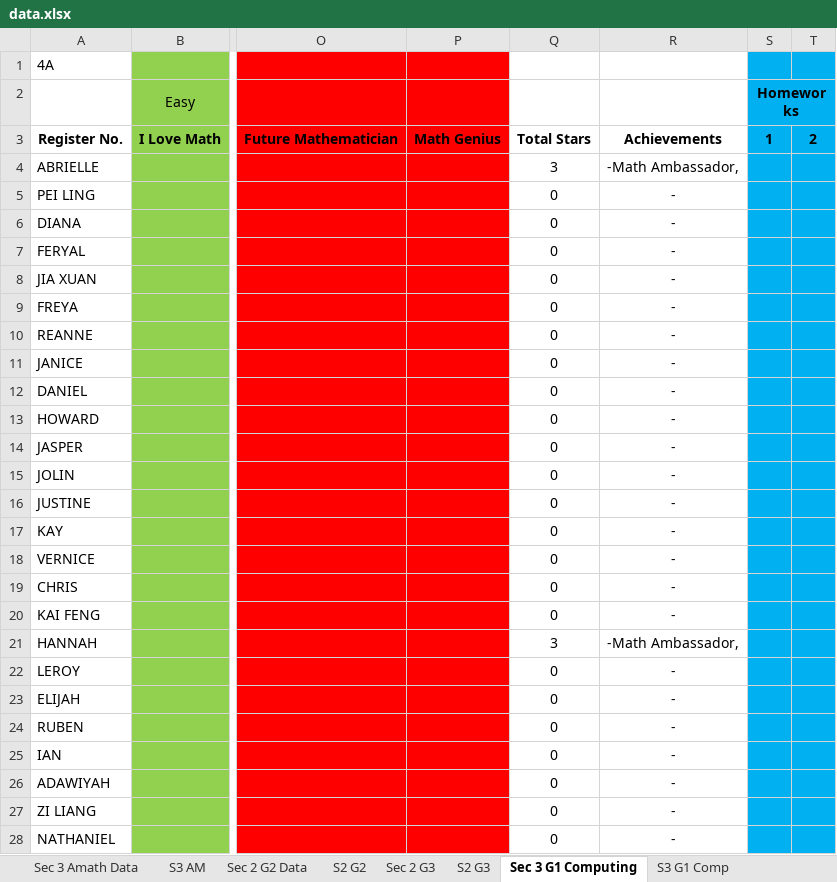
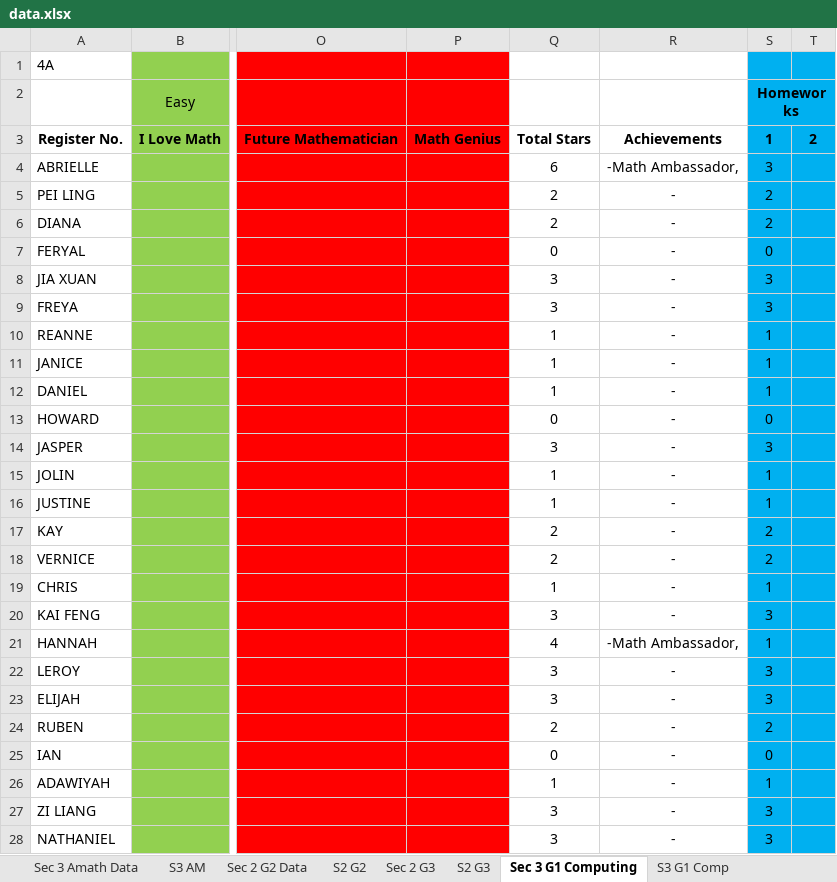
Before and after one commit to wenjunthenwj/wenjunthenwj.github.io, an Excel workbook: docs/data.xlsx, sheet Sec 3 G1 Computing, drawn as a sheet; only a part is shown, gaps mark what is left out; values as stored, in another font and other column widths than the file's, no borders; charts and pictures not drawn; the diff covers the shown part only; the diff names each change by its address in the sheet, - before the commit and + after, or states it on an @@ line.

```diff
--- a/docs/data.xlsx (sheet Sec 3 G1 Computing)
+++ b/docs/data.xlsx (sheet Sec 3 G1 Computing)
-Q4: 3
+Q4: 6
-S4 (Homeworks): (empty)
+S4 (Homeworks): 3
-Q5:Q6: 0
+Q5:Q6: 2
-S5:S6 (Homeworks): (empty)
+S5:S6 (Homeworks): 2
-S7 (Homeworks): (empty)
+S7 (Homeworks): 0
-Q8:Q9: 0
+Q8:Q9: 3
-S8:S9 (Homeworks): (empty)
+S8:S9 (Homeworks): 3
-Q10:Q12: 0
+Q10:Q12: 1
-S10:S12 (Homeworks): (empty)
+S10:S12 (Homeworks): 1
-S13 (Homeworks): (empty)
+S13 (Homeworks): 0
-Q14: 0
+Q14: 3
-S14 (Homeworks): (empty)
+S14 (Homeworks): 3
-Q15:Q16: 0
+Q15:Q16: 1
-S15:S16 (Homeworks): (empty)
+S15:S16 (Homeworks): 1
-Q17:Q18: 0
+Q17:Q18: 2
-S17:S18 (Homeworks): (empty)
+S17:S18 (Homeworks): 2
-Q19: 0
+Q19: 1
-S19 (Homeworks): (empty)
+S19 (Homeworks): 1
-Q20: 0
+Q20: 3
-S20 (Homeworks): (empty)
+S20 (Homeworks): 3
-Q21: 3
+Q21: 4
-S21 (Homeworks): (empty)
+S21 (Homeworks): 1
-Q22:Q23: 0
+Q22:Q23: 3
-S22:S23 (Homeworks): (empty)
+S22:S23 (Homeworks): 3
-Q24: 0
+Q24: 2
-S24 (Homeworks): (empty)
+S24 (Homeworks): 2
-S25 (Homeworks): (empty)
+S25 (Homeworks): 0
-Q26: 0
+Q26: 1
-S26 (Homeworks): (empty)
+S26 (Homeworks): 1
-Q27:Q28: 0
+Q27:Q28: 3
-S27:S28 (Homeworks): (empty)
+S27:S28 (Homeworks): 3
```
Also changed, not shown: 17 edited cells elsewhere in this sheet, sheet Sec 2 G2 Data, sheet S3 G1 Comp, sheet S2 G2, sheet Sec 3 Amath Data, sheet S3 AM, 1 other file.
